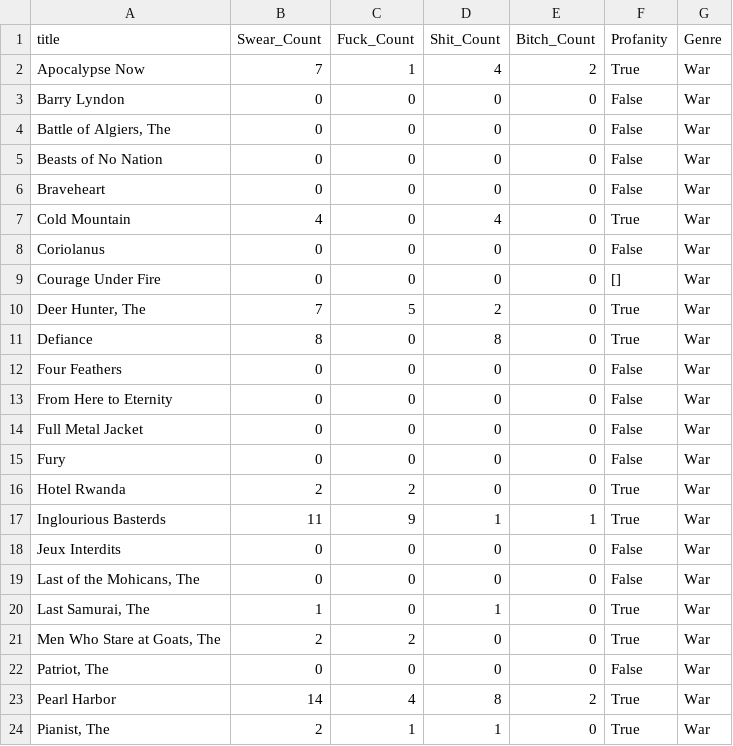
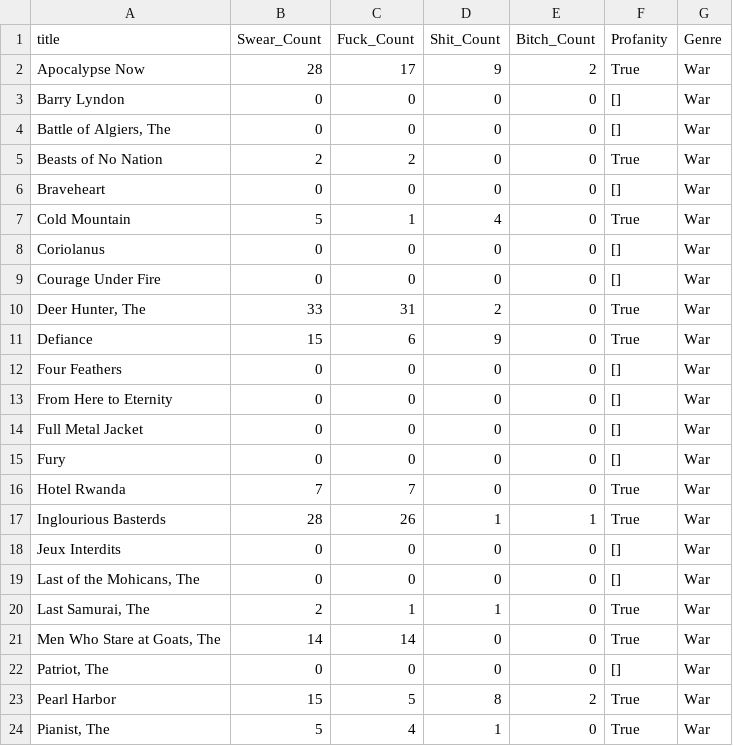
Before and after one commit to tiffanyycheng99/Movie_Franchise_and_Profit, a CSV file: war.csv, drawn as a sheet; only a part is shown; the diff covers the shown part only.

```diff
--- a/war.csv
+++ b/war.csv
@@ -1,24 +1,24 @@
 title,Swear_Count,Fuck_Count,Shit_Count,Bitch_Count,Profanity,Genre
-Apocalypse Now,7,1,4,2,True,War
-Barry Lyndon,0,0,0,0,False,War
-"Battle of Algiers, The",0,0,0,0,False,War
-Beasts of No Nation,0,0,0,0,False,War
-Braveheart,0,0,0,0,False,War
-Cold Mountain,4,0,4,0,True,War
-Coriolanus,0,0,0,0,False,War
+Apocalypse Now,28,17,9,2,True,War
+Barry Lyndon,0,0,0,0,[],War
+"Battle of Algiers, The",0,0,0,0,[],War
+Beasts of No Nation,2,2,0,0,True,War
+Braveheart,0,0,0,0,[],War
+Cold Mountain,5,1,4,0,True,War
+Coriolanus,0,0,0,0,[],War
 Courage Under Fire,0,0,0,0,[],War
-"Deer Hunter, The",7,5,2,0,True,War
-Defiance,8,0,8,0,True,War
-Four Feathers,0,0,0,0,False,War
-From Here to Eternity,0,0,0,0,False,War
-Full Metal Jacket,0,0,0,0,False,War
-Fury,0,0,0,0,False,War
-Hotel Rwanda,2,2,0,0,True,War
-Inglourious Basterds,11,9,1,1,True,War
-Jeux Interdits,0,0,0,0,False,War
-"Last of the Mohicans, The",0,0,0,0,False,War
-"Last Samurai, The",1,0,1,0,True,War
-"Men Who Stare at Goats, The",2,2,0,0,True,War
-"Patriot, The",0,0,0,0,False,War
-Pearl Harbor,14,4,8,2,True,War
-"Pianist, The",2,1,1,0,True,War
+"Deer Hunter, The",33,31,2,0,True,War
+Defiance,15,6,9,0,True,War
+Four Feathers,0,0,0,0,[],War
+From Here to Eternity,0,0,0,0,[],War
+Full Metal Jacket,0,0,0,0,[],War
+Fury,0,0,0,0,[],War
+Hotel Rwanda,7,7,0,0,True,War
+Inglourious Basterds,28,26,1,1,True,War
+Jeux Interdits,0,0,0,0,[],War
+"Last of the Mohicans, The",0,0,0,0,[],War
+"Last Samurai, The",2,1,1,0,True,War
+"Men Who Stare at Goats, The",14,14,0,0,True,War
+"Patriot, The",0,0,0,0,[],War
+Pearl Harbor,15,5,8,2,True,War
+"Pianist, The",5,4,1,0,True,War
```
Also changed, not shown: 17 edited cells elsewhere in this file, 2 other files.
